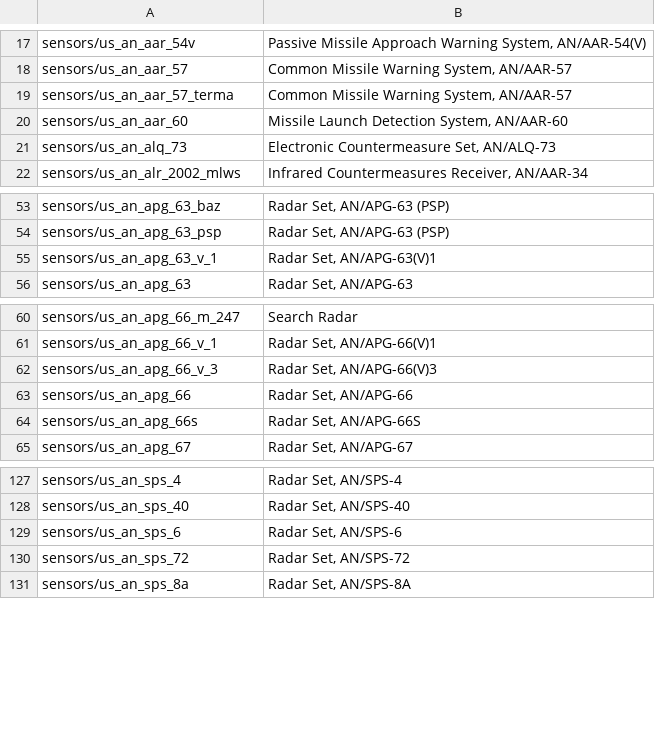
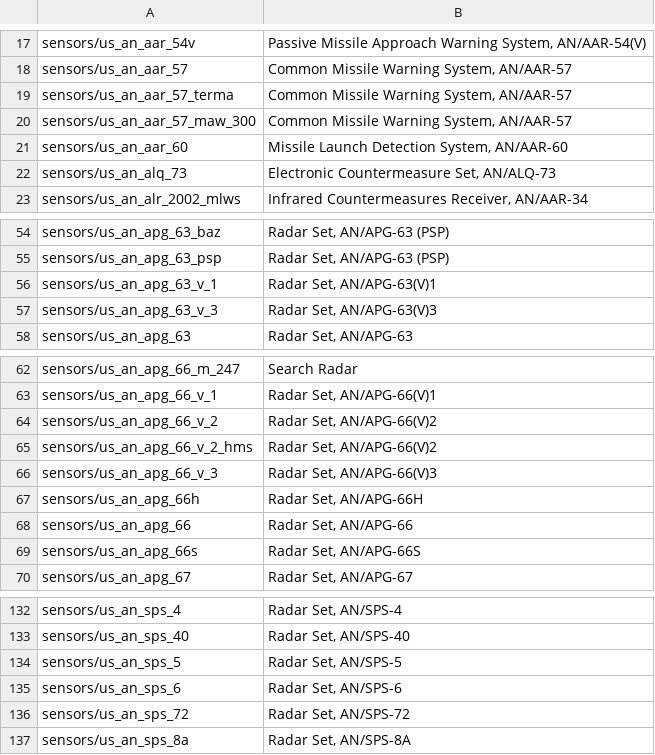
Before and after one commit to kleinerPanzer/WT-Custom-Localization, a CSV file: MOD_sensors_usa.csv, drawn as a sheet; only a part is shown, gaps mark what is left out; the diff names each change by its address in the sheet, - before the commit and + after, or states it on an @@ line.

```diff
--- a/MOD_sensors_usa.csv
+++ b/MOD_sensors_usa.csv
+row 20: sensors/us_an_aar_57_maw_300 | Common Missile Warning System, AN/AAR-57
+row 57: sensors/us_an_apg_63_v_3 | Radar Set, AN/APG-63(V)3
+row 64: sensors/us_an_apg_66_v_2 | Radar Set, AN/APG-66(V)2
+row 65: sensors/us_an_apg_66_v_2_hms | Radar Set, AN/APG-66(V)2
+row 67: sensors/us_an_apg_66h | Radar Set, AN/APG-66H
+row 134: sensors/us_an_sps_5 | Radar Set, AN/SPS-5
```
Also changed, not shown: MOD_sensors_france.csv, MOD_sensors_italy.csv, 8 other files.
